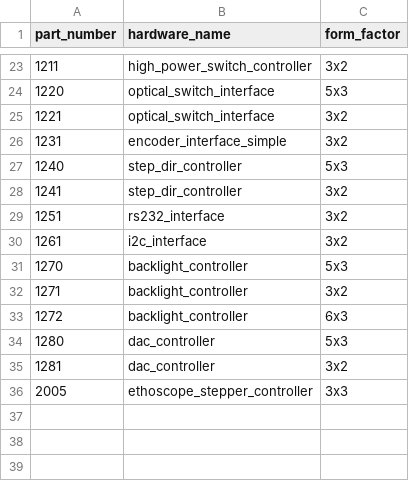
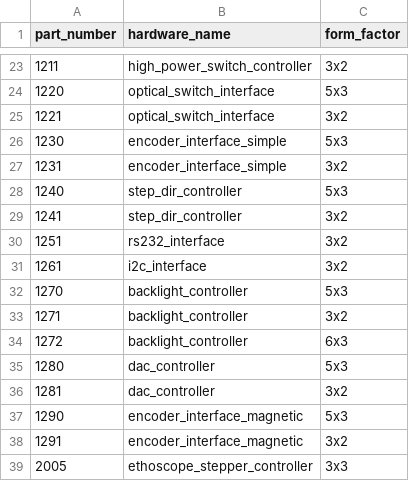
Before and after one commit to JaneliaSciComp/modular-devices, a CSV file: part_numbers.csv, drawn as a sheet; only a part is shown, gaps mark what is left out; the diff names each change by its address in the sheet, - before the commit and + after, or states it on an @@ line.

Commit message:
Add encoder_interface_magnetic

```diff
--- a/part_numbers.csv
+++ b/part_numbers.csv
+row 26: 1230 | encoder_interface_simple | 5x3
+row 37: 1290 | encoder_interface_magnetic | 5x3
+row 38: 1291 | encoder_interface_magnetic | 3x2
```
